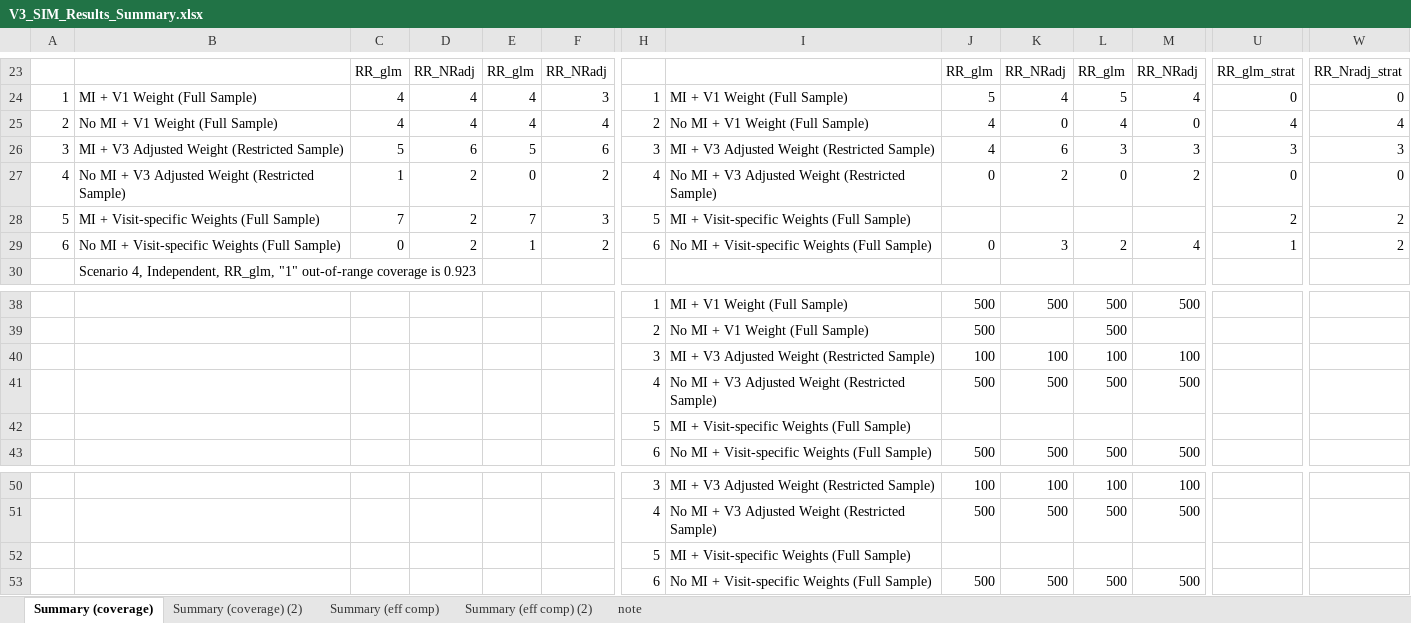
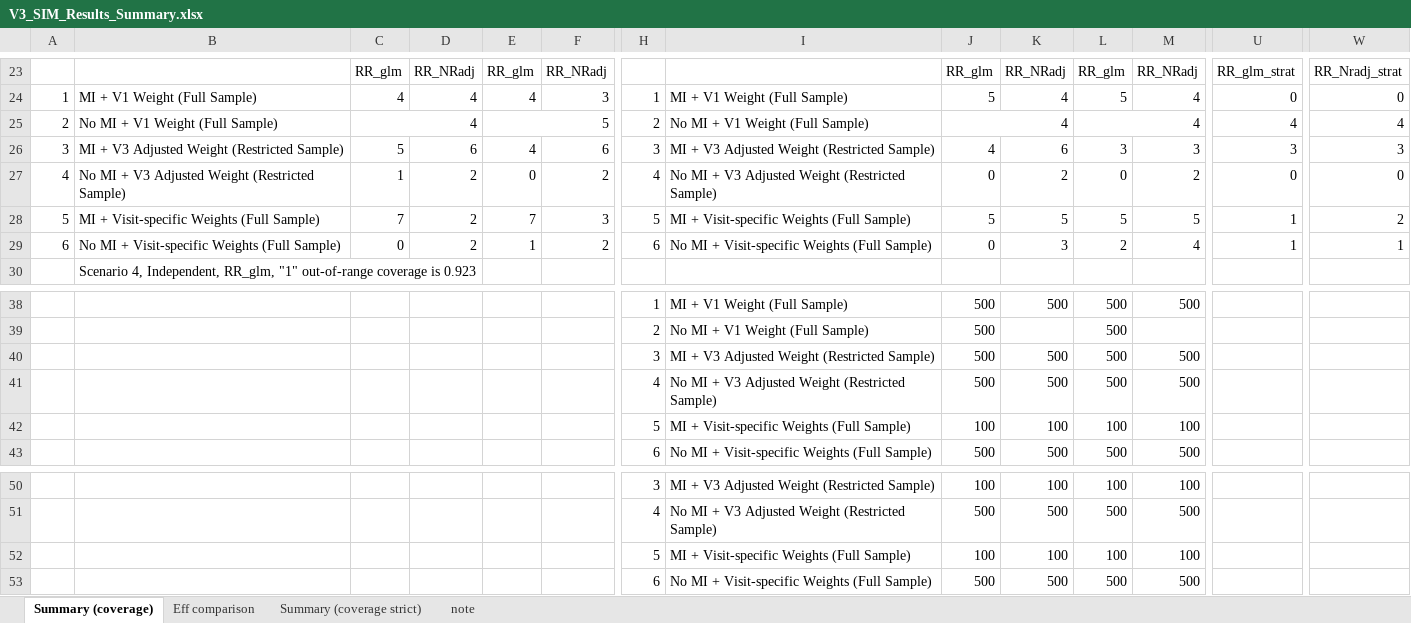
Before and after one commit to zhaobeibo/HCHS_simulation, an Excel workbook: output/V3_SIM_Results_Summary.xlsx, sheet Summary (coverage), drawn as a sheet; only a part is shown, gaps mark what is left out; values as stored, in another font and other column widths than the file's, no cell formats; conditional formats not drawn; removed rows and columns are numbered as before the commit, all else as after; rows hold the shown columns only; the diff covers the shown part only; the diff names each change by its address in the sheet, - before the commit and + after, or states it on an @@ line.

```diff
--- a/output/V3_SIM_Results_Summary.xlsx (sheet Summary (coverage))
+++ b/output/V3_SIM_Results_Summary.xlsx (sheet Summary (coverage))
-sheet tab: Summary (coverage) (2)
+sheet tab: Summary (coverage strict)
-sheet tab: Summary (eff comp)
-sheet tab: Summary (eff comp) (2)
+sheet tab: Eff comparison
+C25:D25 merged
-D25: 4
+D25: (empty)
-E25: 4
+E25: 5
+E25:F25 merged
-F25: 4
+F25: (empty)
+J25:K25 merged
-K25: 0
+K25: (empty)
+L25:M25 merged
-M25: 0
+M25: (empty)
-E26: 5
+E26: 4
-J28: (empty)
+J28: 5
-K28: (empty)
+K28: 5
-L28: (empty)
+L28: 5
-M28: (empty)
+M28: 5
-U28: 2
+U28: 1
-W29: 2
+W29: 1
-row 40:  |  |  |  |  |  | 3 | MI + V3 Adjusted Weight (Restricted Sample) | 100 | 100 | 100 | 100
+row 40:  |  |  |  |  |  | 3 | MI + V3 Adjusted Weight (Restricted Sample) | 500 | 500 | 500 | 500
-row 42:  |  |  |  |  |  | 5 | MI + Visit-specific Weights (Full Sample)
+row 42:  |  |  |  |  |  | 5 | MI + Visit-specific Weights (Full Sample) | 100 | 100 | 100 | 100
-row 52:  |  |  |  |  |  | 5 | MI + Visit-specific Weights (Full Sample)
+row 52:  |  |  |  |  |  | 5 | MI + Visit-specific Weights (Full Sample) | 100 | 100 | 100 | 100
```
Also changed, not shown: 11 edited cells and merged cells elsewhere in this sheet, sheet Summary (coverage strict), cell formats, output/alex/GENMOD - GEE Results.xlsx, 14 other files.
